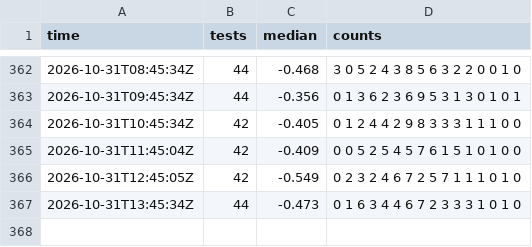
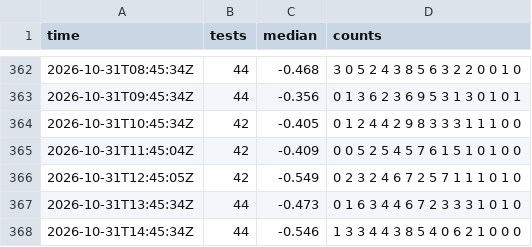
Before and after one commit to xu-shawn/fishtest_track, a CSV file: data/llr_distribution.csv, drawn as a sheet; only a part is shown, gaps mark what is left out; the diff names each change by its address in the sheet, - before the commit and + after, or states it on an @@ line.

```diff
--- a/data/llr_distribution.csv
+++ b/data/llr_distribution.csv
+row 368: 2026-10-31T14:45:34Z | 44 | -0.546 | 1 3 3 4 4 3 8 5 4 0 6 2 1 0 0 0
```
Also changed, not shown: data/active_runs.csv, data/checks.csv, 4 other files.
